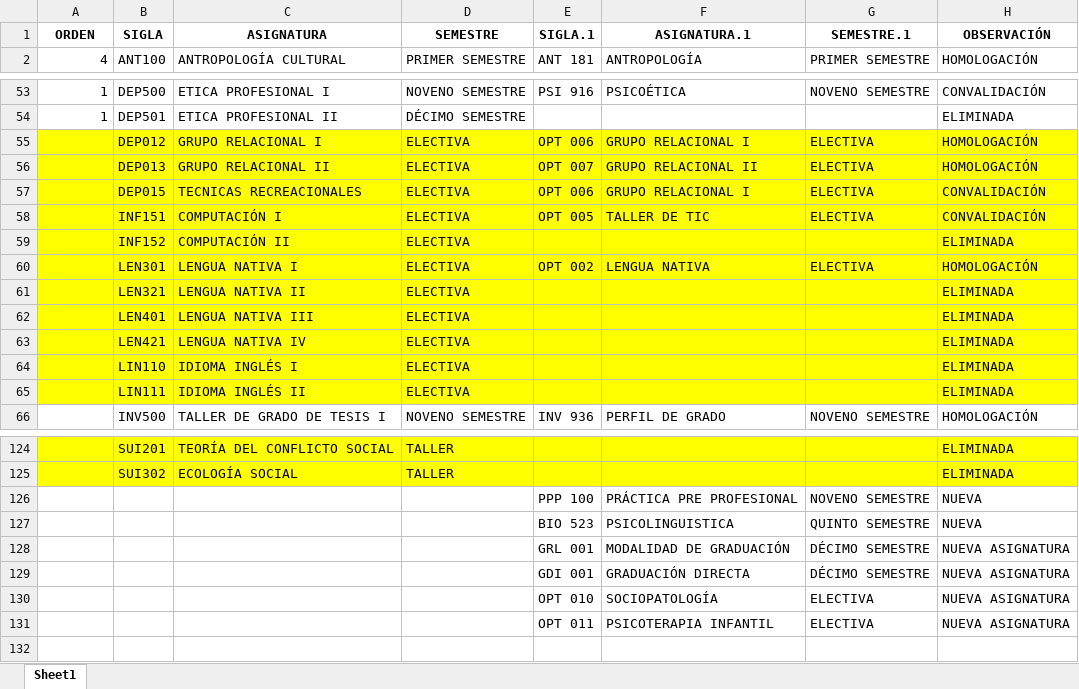
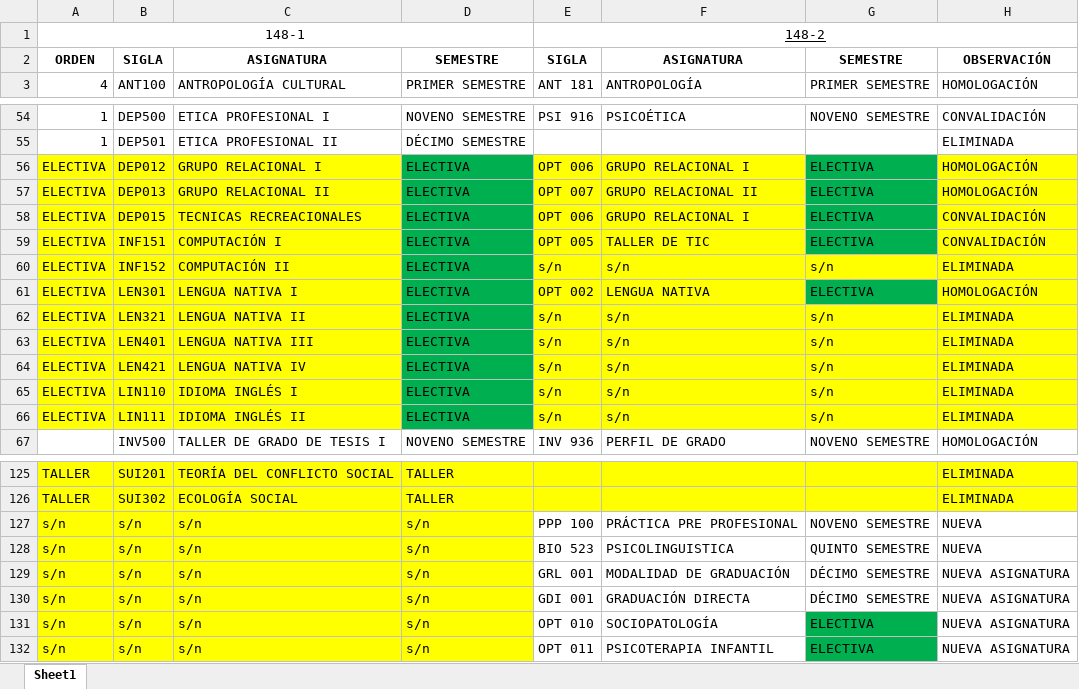
Before and after one commit to wild-wild/HOJA_DE_RUTA, an Excel workbook: SUPABASE/ANALIZAR/convalidaciones.xlsx, sheet Sheet1, drawn as a sheet; only a part is shown, gaps mark what is left out; values as stored, in another font and other column widths than the file's, no borders; addresses are those after the commit; the diff covers the shown part only; the diff names each change by its address in the sheet, - before the commit and + after, or states it on an @@ line.

```diff
--- a/SUPABASE/ANALIZAR/convalidaciones.xlsx (sheet Sheet1)
+++ b/SUPABASE/ANALIZAR/convalidaciones.xlsx (sheet Sheet1)
+row 1: 148-1 |  |  |  | 148-2
-E2: SIGLA.1
+E2: SIGLA
-F2: ASIGNATURA.1
+F2: ASIGNATURA
-G2: SEMESTRE.1
+G2: SEMESTRE
-A56:A66: (empty)
+A56:A66: ELECTIVA
-D56:D66 fill: #FFFF00
+D56:D66 fill: #00B050
-G56:G59 fill: #FFFF00
+G56:G59 fill: #00B050
-E60: (empty)
+E60: s/n
-F60: (empty)
+F60: s/n
-G60: (empty)
+G60: s/n
-G61 fill: #FFFF00
+G61 fill: #00B050
-E62:E66: (empty)
+E62:E66: s/n
-F62:F66: (empty)
+F62:F66: s/n
-G62:G66: (empty)
+G62:G66: s/n
-A125:A126: (empty)
+A125:A126: TALLER
-A127:A132: (empty)
+A127:A132: s/n
-A127:D132 fill: none
+A127:D132 fill: #FFFF00
-B127:B132: (empty)
+B127:B132: s/n
-C127:C132: (empty)
+C127:C132: s/n
-D127:D132: (empty)
+D127:D132: s/n
-G131:G132 fill: none
+G131:G132 fill: #00B050
```
Also changed, not shown: 28 edited cells and cell formats elsewhere in this sheet, 2 other files.
